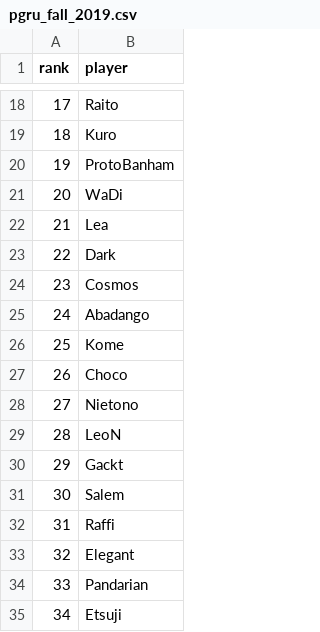
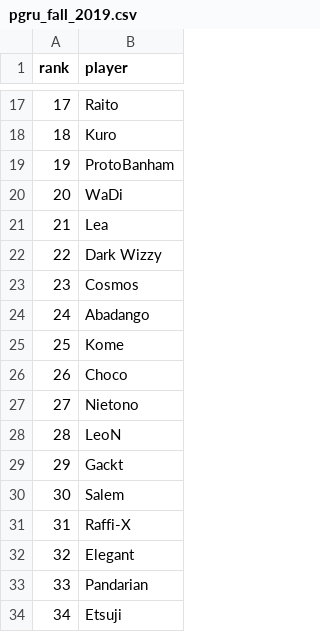
Before and after one commit to WillPower264/Ranking-Network-Of-Smash-Players, a CSV file: pgru_fall_2019.csv, drawn as a sheet; only a part is shown, gaps mark what is left out; the diff covers the shown part only.

```diff
--- a/pgru_fall_2019.csv
+++ b/pgru_fall_2019.csv
@@ -22,3 +21,3 @@ rank,player
 21,Lea
-22,Dark
+22,Dark Wizzy
 23,Cosmos
@@ -31,3 +30,3 @@ rank,player
 30,Salem
-31,Raffi
+31,Raffi-X
 32,Elegant
```
Also changed, not shown: 2 removed rows and 6 edited cells elsewhere in this file, 2 other files.
